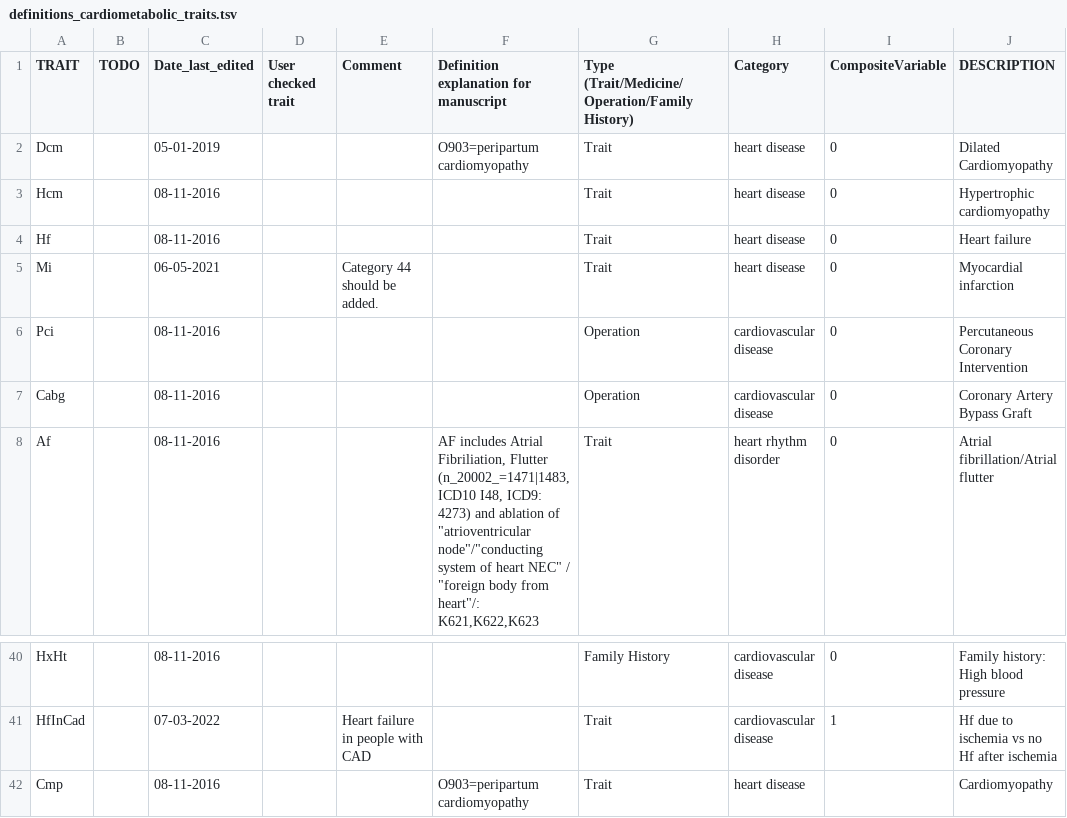
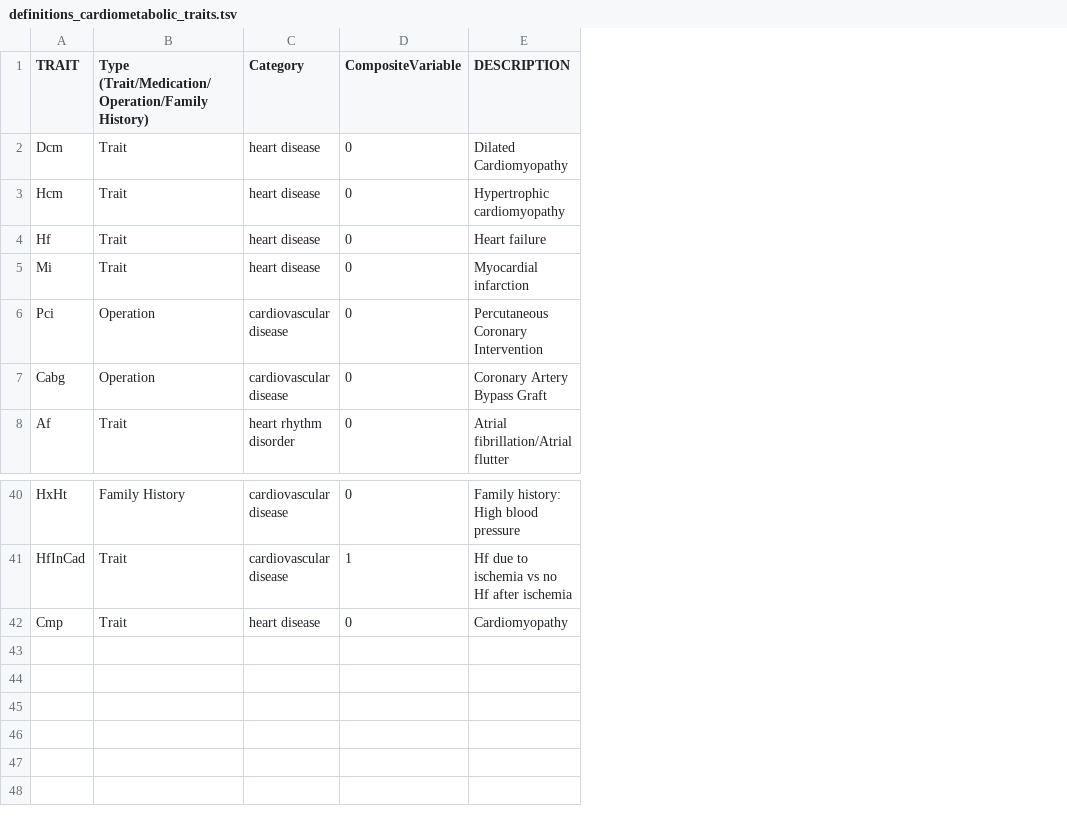
Before and after one commit to niekverw/ukbpheno, a TSV file: inst/extdata/definitions_cardiometabolic_traits.tsv, drawn as a sheet; only a part is shown, gaps mark what is left out; removed rows and columns are numbered as before the commit, all else as after; the diff names each change by its address in the sheet, - before the commit and + after, or states it on an @@ line.

Commit message:
remove optional columns for clarity

```diff
--- a/inst/extdata/definitions_cardiometabolic_traits.tsv
+++ b/inst/extdata/definitions_cardiometabolic_traits.tsv
-column B (TODO), empty
-column C (Date_last_edited), rows 2-8: 05-01-2019 | 08-11-2016 | 08-11-2016 | 06-05-2021 | 08-11-2016 | 08-11-2016 | 08-11-2016; rows 40-42: 08-11-2016 | 07-03-2022 | 08-11-2016
-column D (User checked trait), empty
-column E (Comment), row 5: Category 44 should be added.; row 41: Heart failure in people with CAD
-column F, rows 1-8: Definition explanation for manuscript | O903=peripartum cardiomyopathy |  |  |  |  |  | AF includes Atrial Fibriliation, Flutter (n_20002_=1471|1483, ICD10 I48, ICD9: 4273) and ablation of "atrioventricular node"/"conducting system of heart NEC" / "foreign body from heart"/: K621,K622,K623; row 42: O903=peripartum cardiomyopathy
-B1: Type (Trait/Medicine/Operation/Family History)
+B1: Type (Trait/Medication/Operation/Family History)
-D42 (CompositeVariable): (empty)
+D42 (CompositeVariable): 0
```
